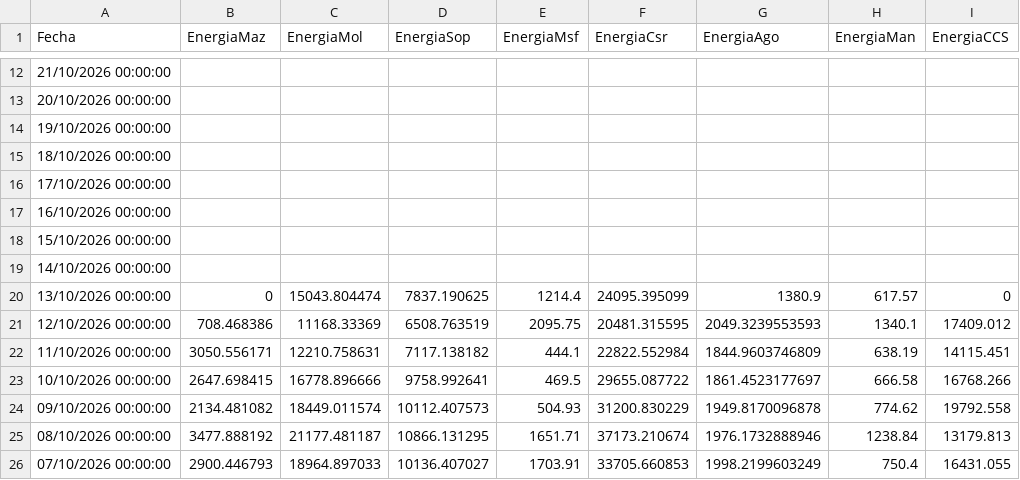
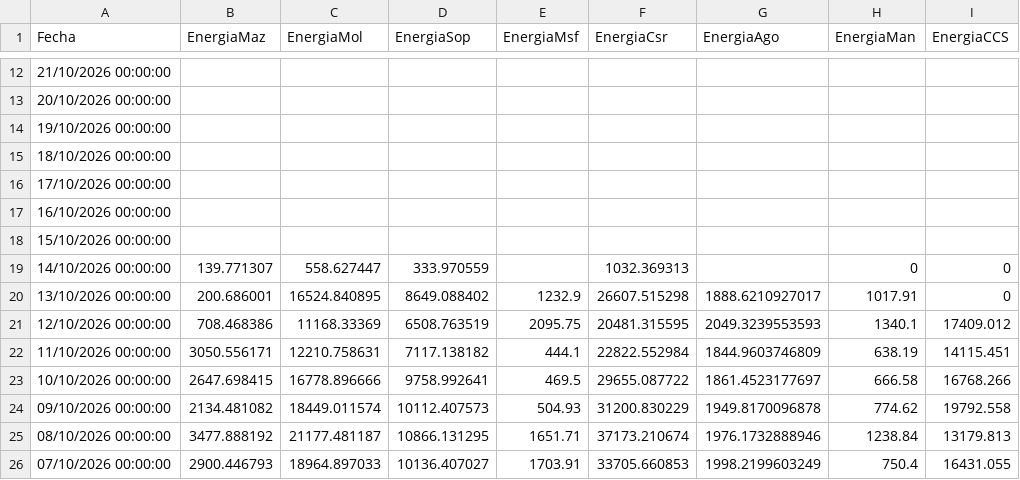
Before and after one commit to davidmunoz-create/hidroelectricasecuador, a CSV file: data/produccion-mensual.csv, drawn as a sheet; only a part is shown, gaps mark what is left out.

```diff
--- a/data/produccion-mensual.csv
+++ b/data/produccion-mensual.csv
@@ -18,4 +18,4 @@ Fecha,EnergiaMaz,EnergiaMol,EnergiaSop,EnergiaMsf,EnergiaCsr,EnergiaAgo,EnergiaM
 "15/10/2026 00:00:00",,,,,,,,
-"14/10/2026 00:00:00",,,,,,,,
-"13/10/2026 00:00:00",0,15043.804474,7837.190625,1214.4,24095.395099,1380.9,617.57,0
+"14/10/2026 00:00:00",139.771307,558.627447,333.970559,,1032.369313,,0,0
+"13/10/2026 00:00:00",200.686001,16524.840895,8649.088402,1232.9,26607.515298,1888.6210927017,1017.91,0
 "12/10/2026 00:00:00",708.468386,11168.33369,6508.763519,2095.75,20481.315595,2049.3239553593,1340.1,17409.012
```
Also changed, not shown: data/hidrologia-diario.csv, data/hidrologia-mensual.csv, 1 other file.
